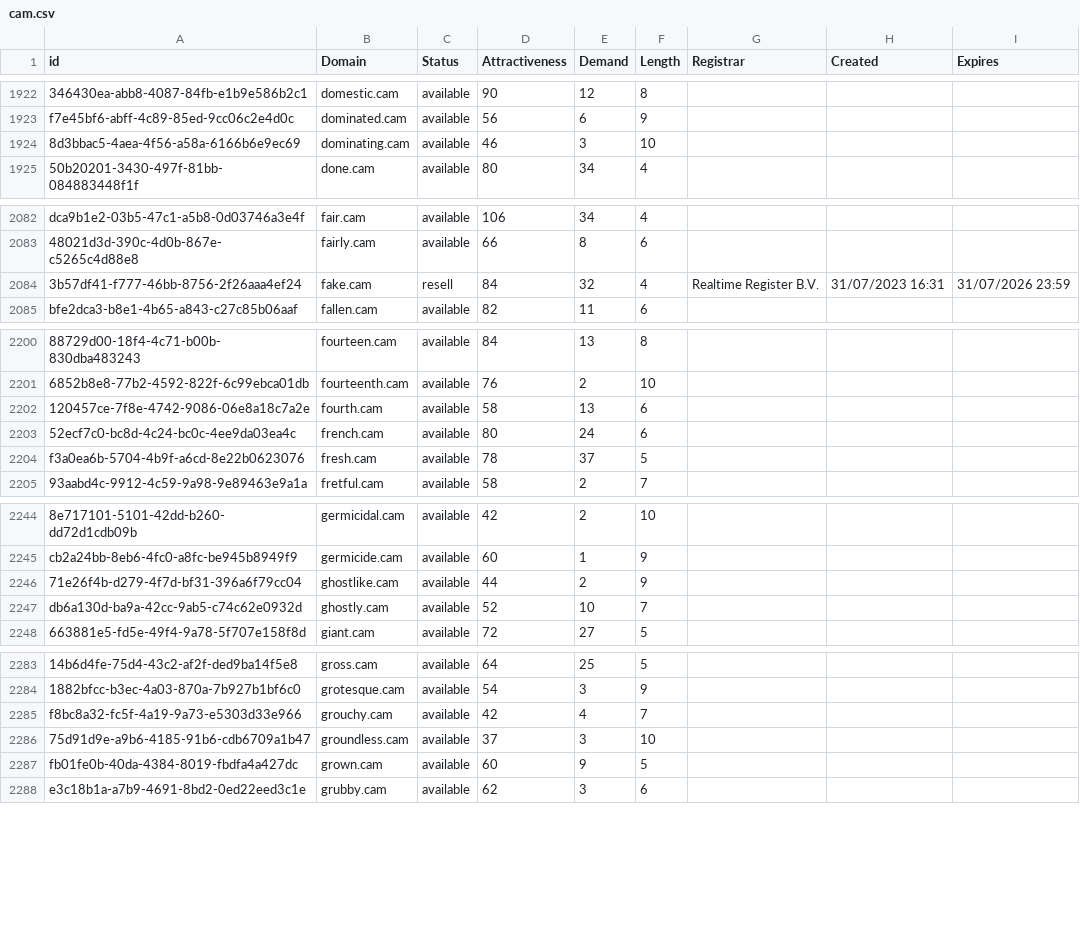
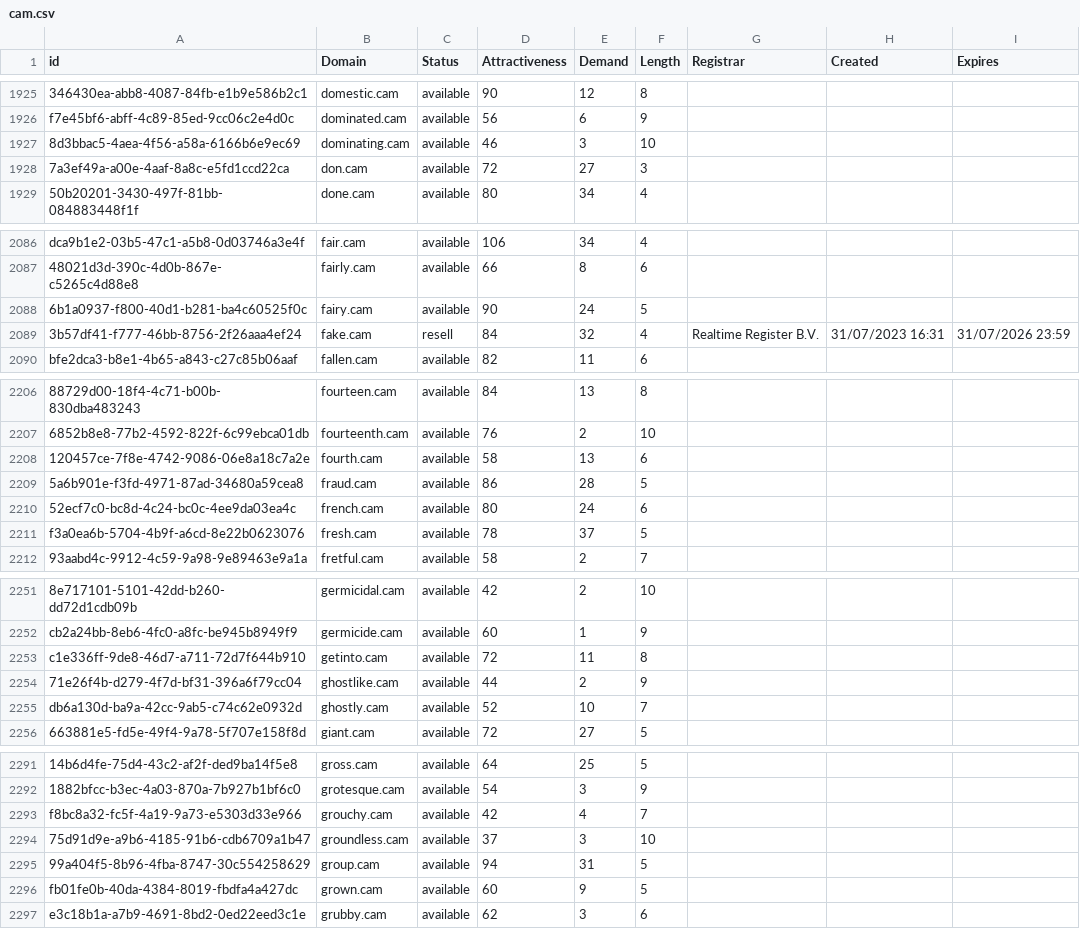
Before and after one commit to UniqueDomains/cam-oneword-domains, a CSV file: cam.csv, drawn as a sheet; only a part is shown, gaps mark what is left out; the diff covers the shown part only; the diff names each change by its address in the sheet, - before the commit and + after, or states it on an @@ line.

```diff
--- a/cam.csv
+++ b/cam.csv
+row 1928: 7a3ef49a-a00e-4aaf-8a8c-e5fd1ccd22ca | don.cam | available | 72 | 27 | 3
+row 2088: 6b1a0937-f800-40d1-b281-ba4c60525f0c | fairy.cam | available | 90 | 24 | 5
+row 2209: 5a6b901e-f3fd-4971-87ad-34680a59cea8 | fraud.cam | available | 86 | 28 | 5
+row 2253: c1e336ff-9de8-46d7-a711-72d7f644b910 | getinto.cam | available | 72 | 11 | 8
+row 2295: 99a404f5-8b96-4fba-8747-30c554258629 | group.cam | available | 94 | 31 | 5
```
Also changed, not shown: 24 added rows and 1 edited cell elsewhere in this file, 2 other files.
